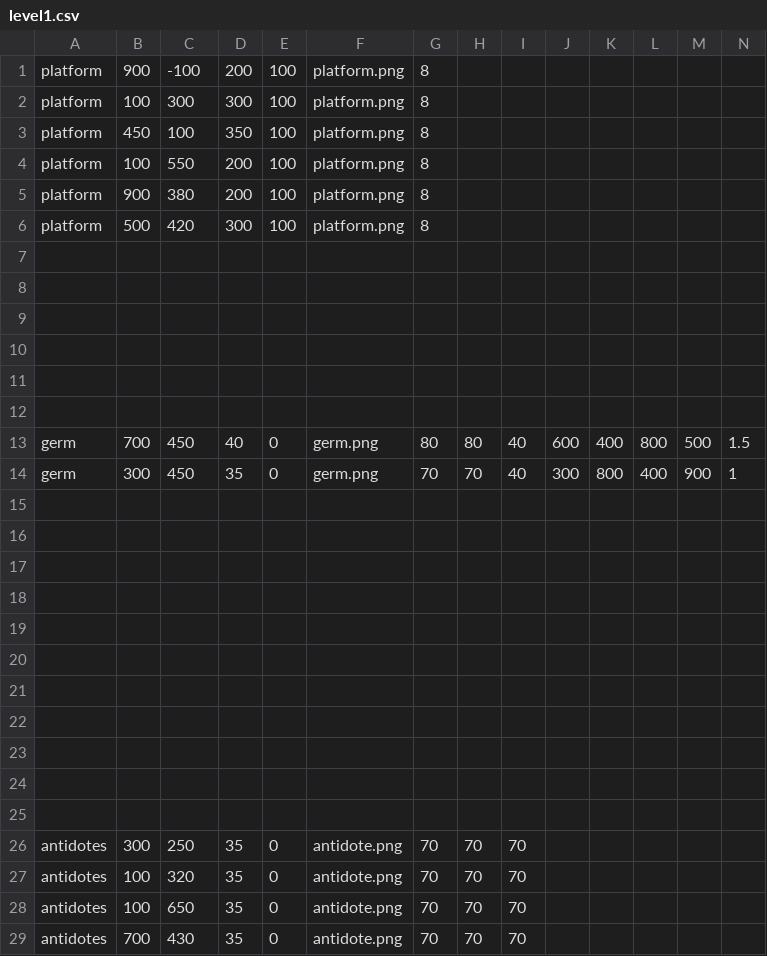
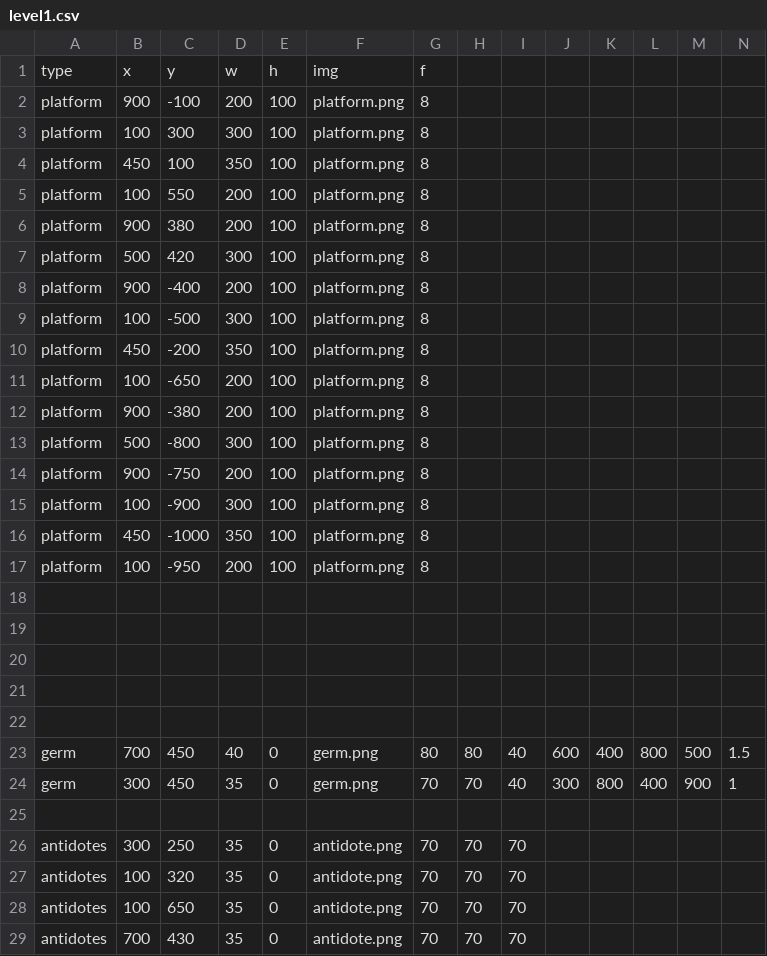
Before and after one commit to sashanksilwal/CS_FinalProject_CamAndSashank, a CSV file: The_Flu/level1.csv, drawn as a sheet; only a part is shown; removed rows and columns are numbered as before the commit, all else as after; rows hold the shown columns only; the diff names each change by its address in the sheet, - before the commit and + after, or states it on an @@ line.

Commit message:
updated some of level1 csv file and shifted how the new game is called

```diff
--- a/The_Flu/level1.csv
+++ b/The_Flu/level1.csv
+row 1: type | x | y | w | h | img | f
-row 8: (empty)
+row 8: platform | 900 | -400 | 200 | 100 | platform.png | 8
+row 9: platform | 100 | -500 | 300 | 100 | platform.png | 8
+row 10: platform | 450 | -200 | 350 | 100 | platform.png | 8
+row 11: platform | 100 | -650 | 200 | 100 | platform.png | 8
+row 12: platform | 900 | -380 | 200 | 100 | platform.png | 8
+row 13: platform | 500 | -800 | 300 | 100 | platform.png | 8
+row 14: platform | 900 | -750 | 200 | 100 | platform.png | 8
+row 15: platform | 100 | -900 | 300 | 100 | platform.png | 8
+row 16: platform | 450 | -1000 | 350 | 100 | platform.png | 8
+row 17: platform | 100 | -950 | 200 | 100 | platform.png | 8
-row 15: (empty)
-row 16: (empty)
-row 17: (empty)
-row 18: (empty)
-row 19: (empty)
-row 20: (empty)
-row 21: (empty)
-row 22: (empty)
-row 23: (empty)
-row 24: (empty)
```
Also changed, not shown: 1 other file.
